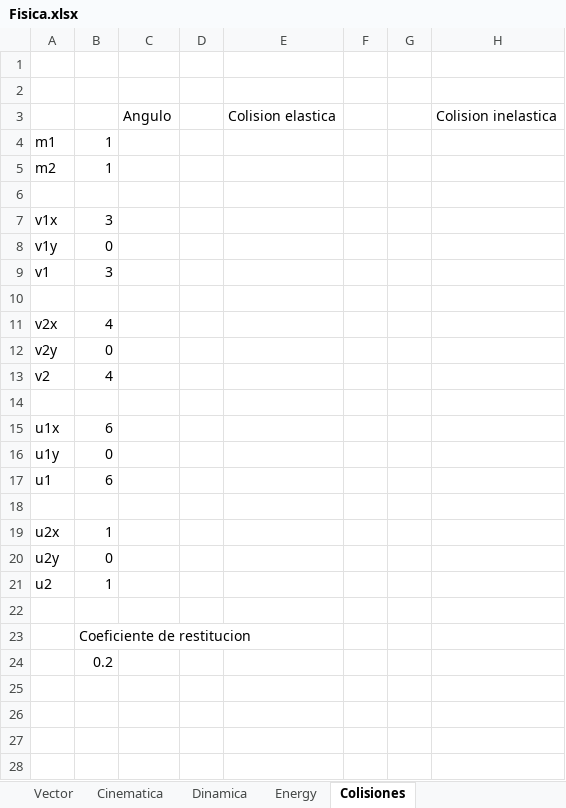
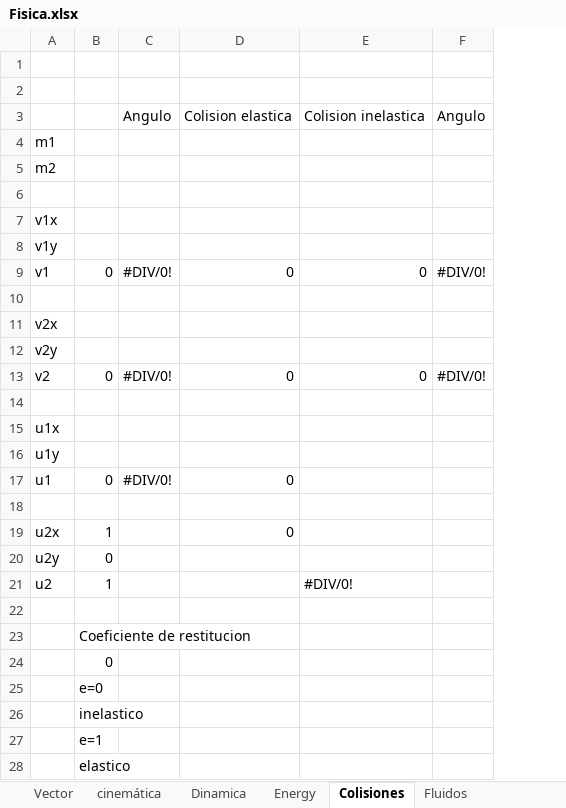
Before and after one commit to Danko-Denchuk/physicsfordummies, an Excel workbook: Fisica.xlsx, sheet Colisiones, drawn as a sheet; values as stored, in another font and other column widths than the file's, no cell formats; removed rows and columns are numbered as before the commit, all else as after; the diff names each change by its address in the sheet, - before the commit and + after, or states it on an @@ line.

```diff
--- a/Fisica.xlsx (sheet Colisiones)
+++ b/Fisica.xlsx (sheet Colisiones)
-sheet tab: Cinematica
+sheet tab: cinemática
+sheet tab: Fluidos
-column D, empty
-column F, empty
-column G, empty
+column F, row 3: Angulo
-B4:B5: 1
+B4:B5: (empty)
-B7: 3
+B7: (empty)
-B8: 0
+B8: (empty)
-row 9: v1 | 3
+row 9: v1 | 0 | #DIV/0! | 0 | 0 | #DIV/0!
-B11: 4
+B11: (empty)
-B12: 0
+B12: (empty)
-row 13: v2 | 4
+row 13: v2 | 0 | #DIV/0! | 0 | 0 | #DIV/0!
-B15: 6
+B15: (empty)
-B16: 0
+B16: (empty)
-row 17: u1 | 6
+row 17: u1 | 0 | #DIV/0! | 0
-D19: (empty)
+D19: 0
-E21: (empty)
+E21: #DIV/0!
-B24: 0.2
+B24: 0
+row 25:  | e=0
+row 26:  | inelastico
+row 27:  | e=1
+row 28:  | elastico
```
Also changed, not shown: sheet Dinamica, sheet Energy, sheet Vector, cell formats.
